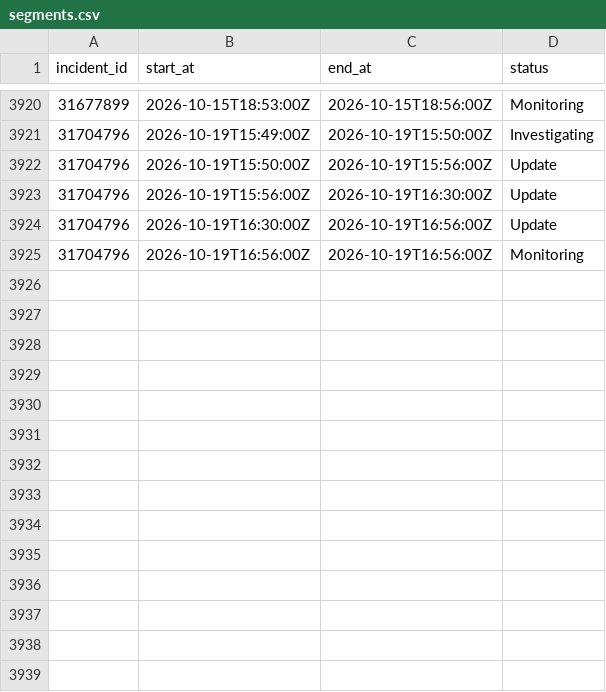
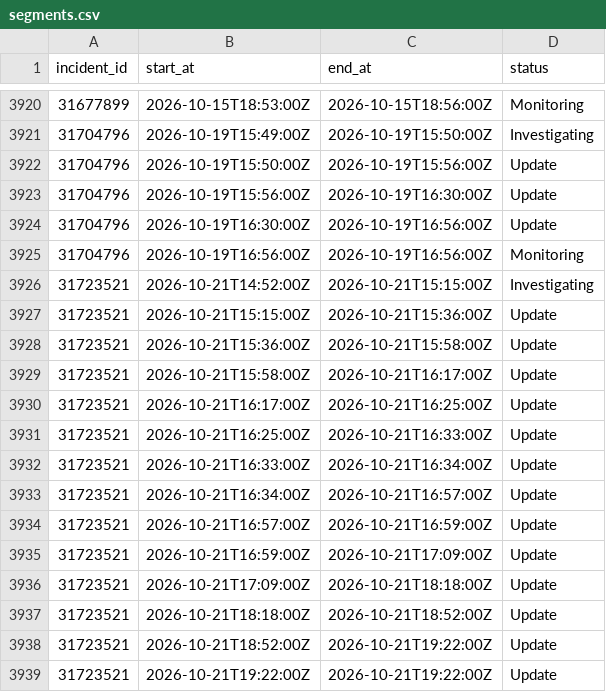
Before and after one commit to mrshu/github-statuses, a CSV file: parsed/segments.csv, drawn as a sheet; only a part is shown, gaps mark what is left out; the diff names each change by its address in the sheet, - before the commit and + after, or states it on an @@ line.

```diff
--- a/parsed/segments.csv
+++ b/parsed/segments.csv
+row 3926: 31723521 | 2026-10-21T14:52:00Z | 2026-10-21T15:15:00Z | Investigating
+row 3927: 31723521 | 2026-10-21T15:15:00Z | 2026-10-21T15:36:00Z | Update
+row 3928: 31723521 | 2026-10-21T15:36:00Z | 2026-10-21T15:58:00Z | Update
+row 3929: 31723521 | 2026-10-21T15:58:00Z | 2026-10-21T16:17:00Z | Update
+row 3930: 31723521 | 2026-10-21T16:17:00Z | 2026-10-21T16:25:00Z | Update
+row 3931: 31723521 | 2026-10-21T16:25:00Z | 2026-10-21T16:33:00Z | Update
+row 3932: 31723521 | 2026-10-21T16:33:00Z | 2026-10-21T16:34:00Z | Update
+row 3933: 31723521 | 2026-10-21T16:34:00Z | 2026-10-21T16:57:00Z | Update
+row 3934: 31723521 | 2026-10-21T16:57:00Z | 2026-10-21T16:59:00Z | Update
+row 3935: 31723521 | 2026-10-21T16:59:00Z | 2026-10-21T17:09:00Z | Update
+row 3936: 31723521 | 2026-10-21T17:09:00Z | 2026-10-21T18:18:00Z | Update
+row 3937: 31723521 | 2026-10-21T18:18:00Z | 2026-10-21T18:52:00Z | Update
+row 3938: 31723521 | 2026-10-21T18:52:00Z | 2026-10-21T19:22:00Z | Update
+row 3939: 31723521 | 2026-10-21T19:22:00Z | 2026-10-21T19:22:00Z | Update
```
Also changed, not shown: parsed/downtime_windows.csv, 1 other file.
